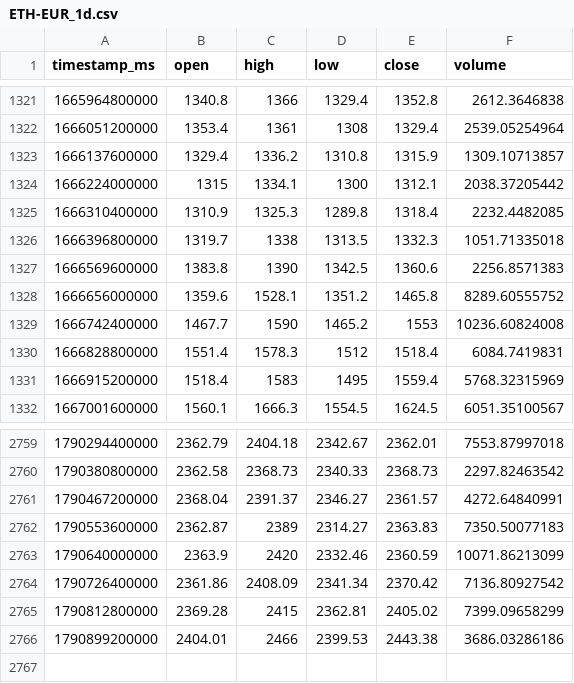
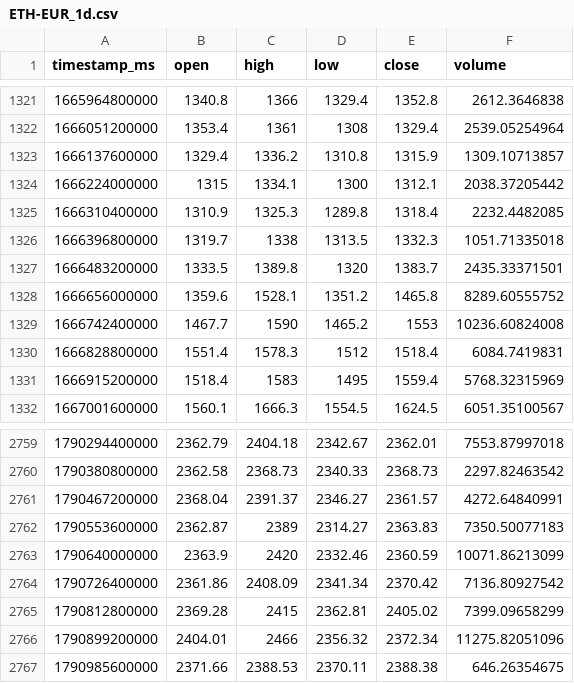
Before and after one commit to joejoe2024/trading-data, a CSV file: data/ETH-EUR_1d.csv, drawn as a sheet; only a part is shown, gaps mark what is left out.

```diff
--- a/data/ETH-EUR_1d.csv
+++ b/data/ETH-EUR_1d.csv
@@ -1326,3 +1326,3 @@ timestamp_ms,open,high,low,close,volume
 1666396800000,1319.7,1338,1313.5,1332.3,1051.71335018
-1666569600000,1383.8,1390,1342.5,1360.6,2256.8571383
+1666483200000,1333.5,1389.8,1320,1383.7,2435.33371501
 1666656000000,1359.6,1528.1,1351.2,1465.8,8289.60555752
@@ -2765,2 +2765,3 @@ timestamp_ms,open,high,low,close,volume
 1790812800000,2369.28,2415,2362.81,2405.02,7399.09658299
-1790899200000,2404.01,2466,2399.53,2443.38,3686.03286186
+1790899200000,2404.01,2466,2356.32,2372.34,11275.82051096
+1790985600000,2371.66,2388.53,2370.11,2388.38,646.26354675
```
Also changed, not shown: data/BTC-EUR_1d.csv, data/BTC-EUR_4h.csv, 5 other files.
